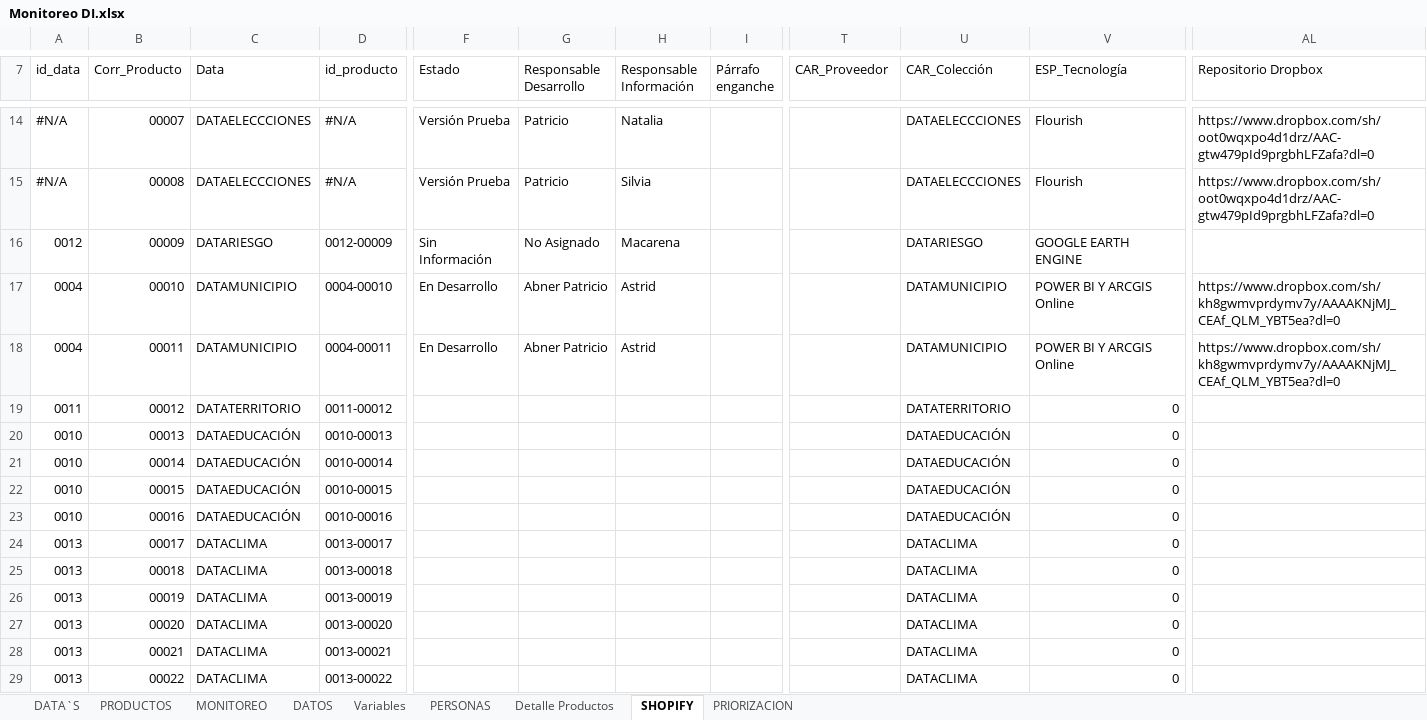
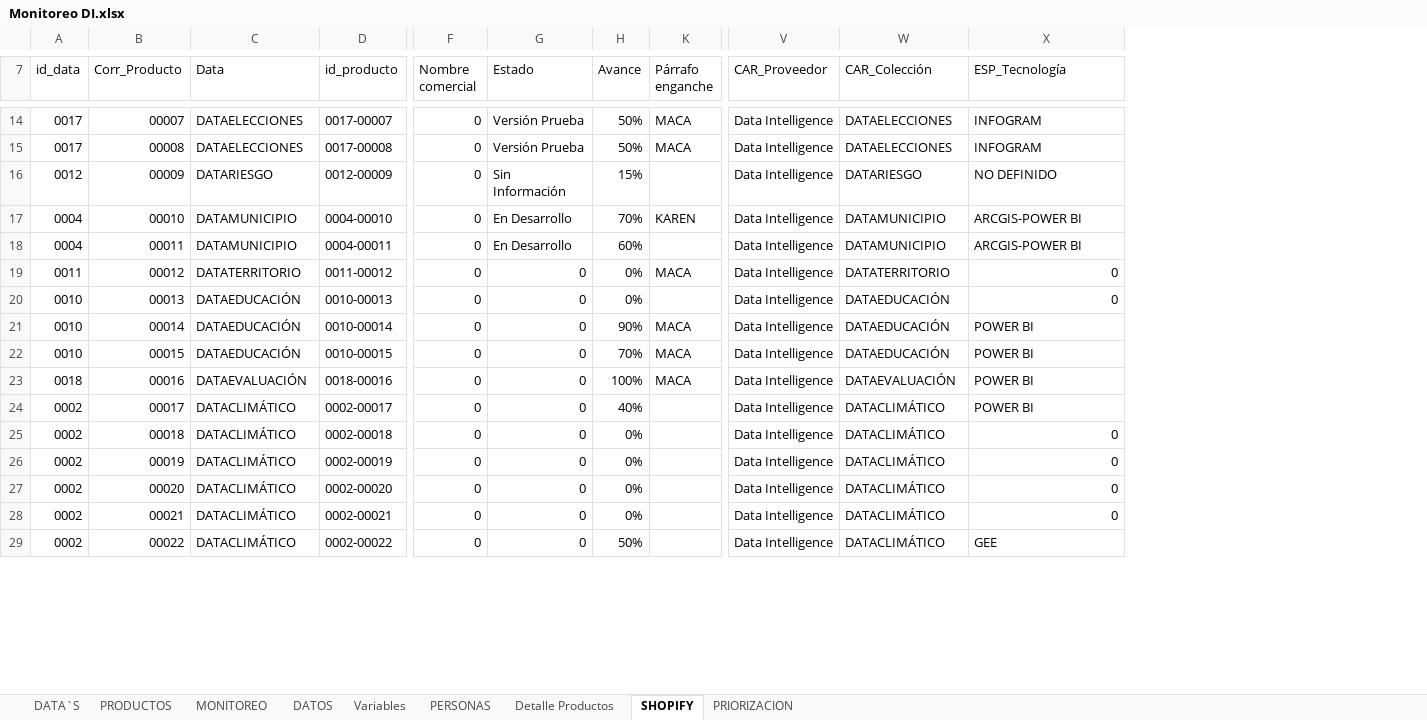
Before and after one commit to Sud-Austral/DI-Monitoreo, an Excel workbook: Monitoreo DI.xlsx, sheet SHOPIFY, drawn as a sheet; only a part is shown, gaps mark what is left out; values as stored, in another font and other column widths than the file's, no cell formats; charts and pictures and table styles not drawn; removed rows and columns are numbered as before the commit, all else as after; the diff covers the shown part only; the diff names each change by its address in the sheet, - before the commit and + after, or states it on an @@ line.

```diff
--- a/Monitoreo DI.xlsx (sheet SHOPIFY)
+++ b/Monitoreo DI.xlsx (sheet SHOPIFY)
+column F (Nombre comercial), rows 14-29: all 0
-column G (Responsable Desarrollo), rows 14-18: Patricio | Patricio | No Asignado | Abner Patricio | Abner Patricio
-column H (Responsable Información), rows 14-18: Natalia | Silvia | Macarena | Astrid | Astrid
+column H (Avance), rows 14-29: 50% | 50% | 15% | 70% | 60% | 0% | 0% | 90% | 70% | 100% | 40% | 0% | 0% | 0% | 0% | 50%
-column AL (Repositorio Dropbox), rows 14-18: https://www.dropbox.com/sh/oot0wqxpo4d1drz/AAC-gtw479pId9prgbhLFZafa?dl=0 | https://www.dropbox.com/sh/oot0wqxpo4d1drz/AAC-gtw479pId9prgbhLFZafa?dl=0 |  | https://www.dropbox.com/sh/kh8gwmvprdymv7y/AAAAKNjMJ_CEAf_QLM_YBT5ea?dl=0 | https://www.dropbox.com/sh/kh8gwmvprdymv7y/AAAAKNjMJ_CEAf_QLM_YBT5ea?dl=0
-A14:A15 (id_data): #N/A
+A14:A15 (id_data): 0017
-C14:C15 (Data): DATAELECCCIONES
+C14:C15 (Data): DATAELECCIONES
-D14 (id_producto): #N/A
+D14 (id_producto): 0017-00007
-K14:K15 (Párrafo enganche): (empty)
+K14:K15 (Párrafo enganche): MACA
-V14:V29 (CAR_Proveedor): (empty)
+V14:V29 (CAR_Proveedor): Data Intelligence
-W14:W15 (CAR_Colección): DATAELECCCIONES
+W14:W15 (CAR_Colección): DATAELECCIONES
-X14:X15 (ESP_Tecnología): Flourish
+X14:X15 (ESP_Tecnología): INFOGRAM
-D15 (id_producto): #N/A
+D15 (id_producto): 0017-00008
-X16 (ESP_Tecnología): GOOGLE EARTH ENGINE
+X16 (ESP_Tecnología): NO DEFINIDO
-K17 (Párrafo enganche): (empty)
+K17 (Párrafo enganche): KAREN
-X17:X18 (ESP_Tecnología): POWER BI Y ARCGIS Online
+X17:X18 (ESP_Tecnología): ARCGIS-POWER BI
-G19:G29 (Estado): (empty)
+G19:G29 (Estado): 0
-K19 (Párrafo enganche): (empty)
+K19 (Párrafo enganche): MACA
-K21:K23 (Párrafo enganche): (empty)
+K21:K23 (Párrafo enganche): MACA
-X21:X24 (ESP_Tecnología): 0
+X21:X24 (ESP_Tecnología): POWER BI
-A23 (id_data): 0010
+A23 (id_data): 0018
-C23 (Data): DATAEDUCACIÓN
+C23 (Data): DATAEVALUACIÓN
-D23 (id_producto): 0010-00016
+D23 (id_producto): 0018-00016
-W23 (CAR_Colección): DATAEDUCACIÓN
+W23 (CAR_Colección): DATAEVALUACIÓN
-A24:A29 (id_data): 0013
+A24:A29 (id_data): 0002
-C24:C29 (Data): DATACLIMA
+C24:C29 (Data): DATACLIMÁTICO
-D24 (id_producto): 0013-00017
+D24 (id_producto): 0002-00017
-W24:W29 (CAR_Colección): DATACLIMA
+W24:W29 (CAR_Colección): DATACLIMÁTICO
-D25 (id_producto): 0013-00018
+D25 (id_producto): 0002-00018
-D26 (id_producto): 0013-00019
+D26 (id_producto): 0002-00019
-D27 (id_producto): 0013-00020
+D27 (id_producto): 0002-00020
-D28 (id_producto): 0013-00021
+D28 (id_producto): 0002-00021
-D29 (id_producto): 0013-00022
+D29 (id_producto): 0002-00022
-X29 (ESP_Tecnología): 0
+X29 (ESP_Tecnología): GEE
```
Also changed, not shown: 2 added rows, 7 removed rows, 3 removed columns and 334 edited cells elsewhere in this sheet, sheet PRODUCTOS, sheet PRIORIZACION, cell formats, formulas that keep their value, hidden cells, charts or pictures.
